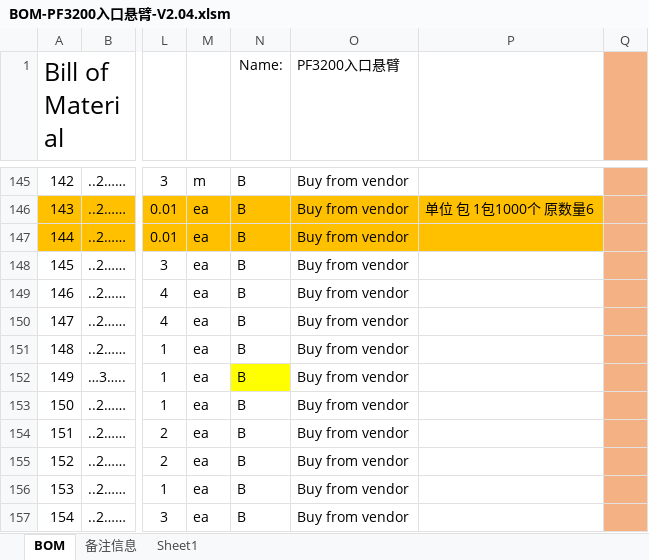
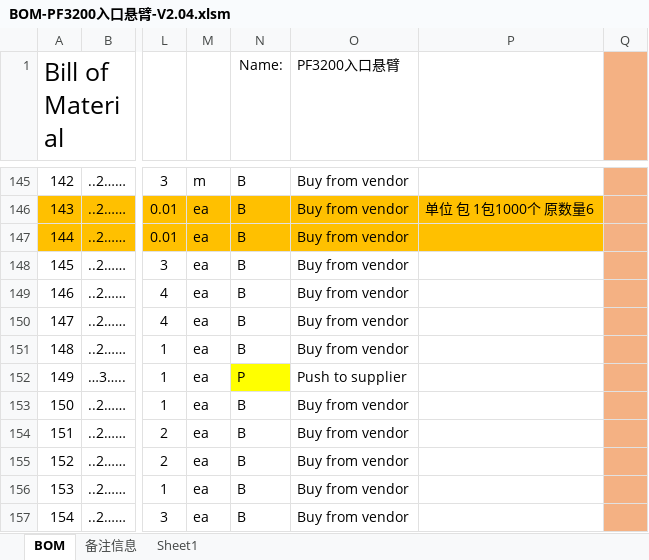
Before and after one commit to inadavid/supertools, an Excel workbook: reference/PF3200 BOM/BOM-PF3200入口悬臂-V2.04.xlsm, sheet BOM, drawn as a sheet; only a part is shown, gaps mark what is left out; values as stored, in another font and other column widths than the file's, no borders; the diff names each change by its address in the sheet, - before the commit and + after, or states it on an @@ line.

```diff
--- a/reference/PF3200 BOM/BOM-PF3200入口悬臂-V2.04.xlsm (sheet BOM)
+++ b/reference/PF3200 BOM/BOM-PF3200入口悬臂-V2.04.xlsm (sheet BOM)
-N152 (Name:): B
+N152 (Name:): P
-O152 (PF3200入口悬臂): Buy from vendor
+O152 (PF3200入口悬臂): Push to supplier
```
Also changed, not shown: 4 other files.
